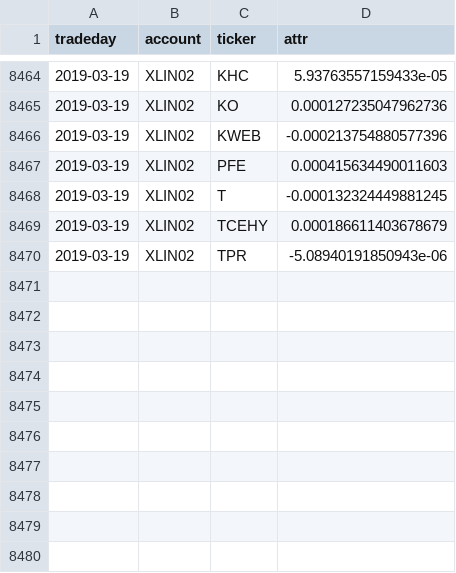
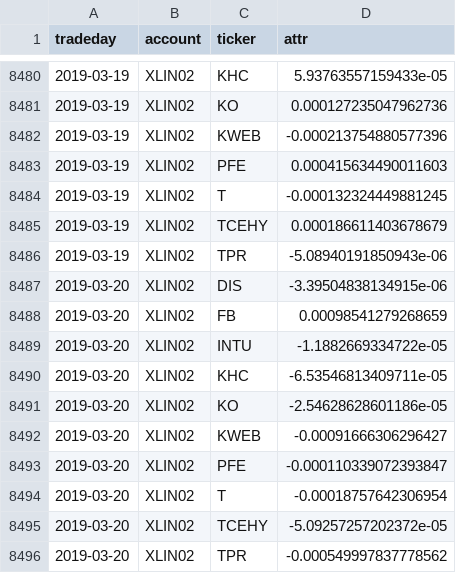
Before and after one commit to WesselMar/data-warehouse, a CSV file: csv/attr.csv, drawn as a sheet; only a part is shown, gaps mark what is left out; the diff covers the shown part only.

```diff
--- a/csv/attr.csv
+++ b/csv/attr.csv
@@ -8470 +8486,11 @@ tradeday,account,ticker,attr
 2019-03-19,XLIN02,TPR,-5.08940191850943e-06
+2019-03-20,XLIN02,DIS,-3.39504838134915e-06
+2019-03-20,XLIN02,FB,0.00098541279268659
+2019-03-20,XLIN02,INTU,-1.1882669334722e-05
+2019-03-20,XLIN02,KHC,-6.53546813409711e-05
+2019-03-20,XLIN02,KO,-2.54628628601186e-05
+2019-03-20,XLIN02,KWEB,-0.00091666306296427
+2019-03-20,XLIN02,PFE,-0.000110339072393847
+2019-03-20,XLIN02,T,-0.00018757642306954
+2019-03-20,XLIN02,TCEHY,-5.09257257202372e-05
+2019-03-20,XLIN02,TPR,-0.000549997837778562
```
Also changed, not shown: 16 added rows elsewhere in this file, csv/holdings.csv, csv/nav.csv.
